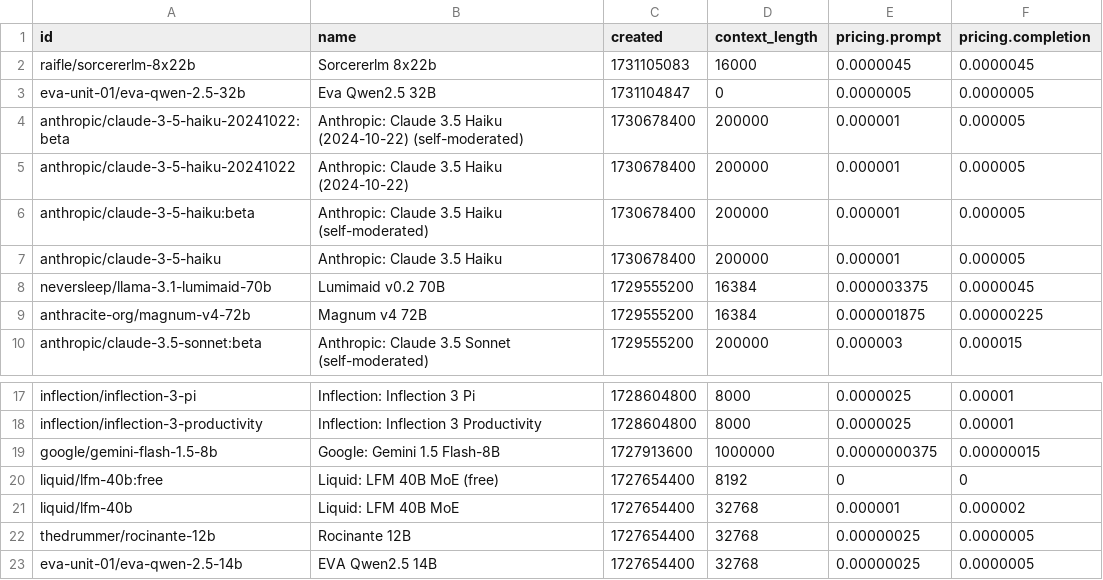
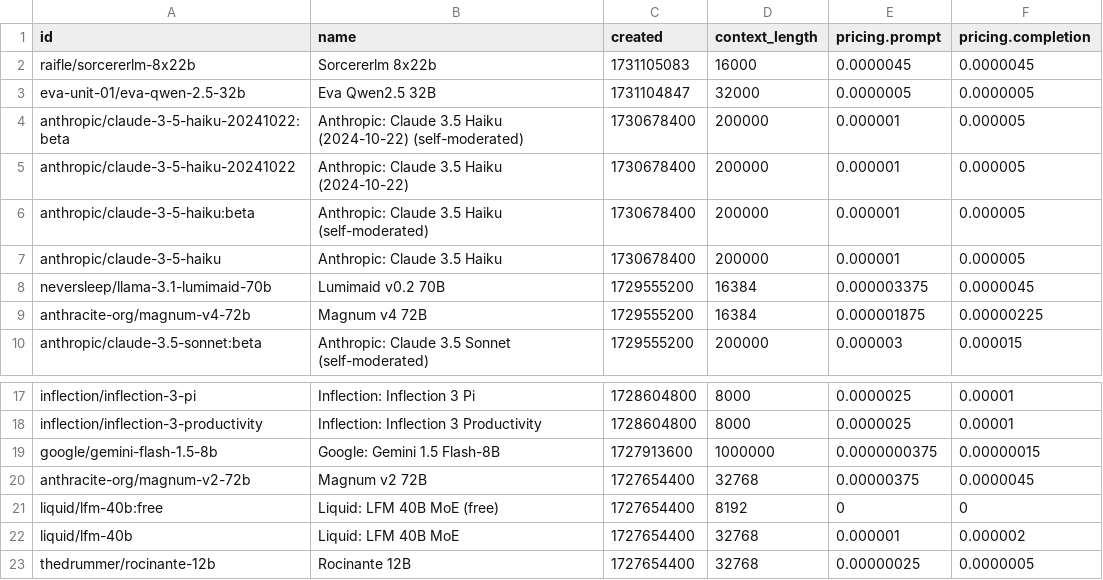
Before and after one commit to jvrck/openrouterlist, a CSV file: data/output.csv, drawn as a sheet; only a part is shown, gaps mark what is left out; the shorter side is filled out with more unchanged rows.

```diff
--- a/data/output.csv
+++ b/data/output.csv
@@ -2,3 +2,3 @@ id,name,created,context_length,pricing.prompt,pricing.completion
 "raifle/sorcererlm-8x22b","Sorcererlm 8x22b",1731105083,16000,"0.0000045","0.0000045"
-"eva-unit-01/eva-qwen-2.5-32b","Eva Qwen2.5 32B",1731104847,0,"0.0000005","0.0000005"
+"eva-unit-01/eva-qwen-2.5-32b","Eva Qwen2.5 32B",1731104847,32000,"0.0000005","0.0000005"
 "anthropic/claude-3-5-haiku-20241022:beta","Anthropic: Claude 3.5 Haiku (2024-10-22) (self-moderated)",1730678400,200000,"0.000001","0.000005"
@@ -19,2 +19,3 @@ id,name,created,context_length,pricing.prompt,pricing.completion
 "google/gemini-flash-1.5-8b","Google: Gemini 1.5 Flash-8B",1727913600,1000000,"0.0000000375","0.00000015"
+"anthracite-org/magnum-v2-72b","Magnum v2 72B",1727654400,32768,"0.00000375","0.0000045"
 "liquid/lfm-40b:free","Liquid: LFM 40B MoE (free)",1727654400,8192,"0","0"
```
Also changed, not shown: 2 other files.
